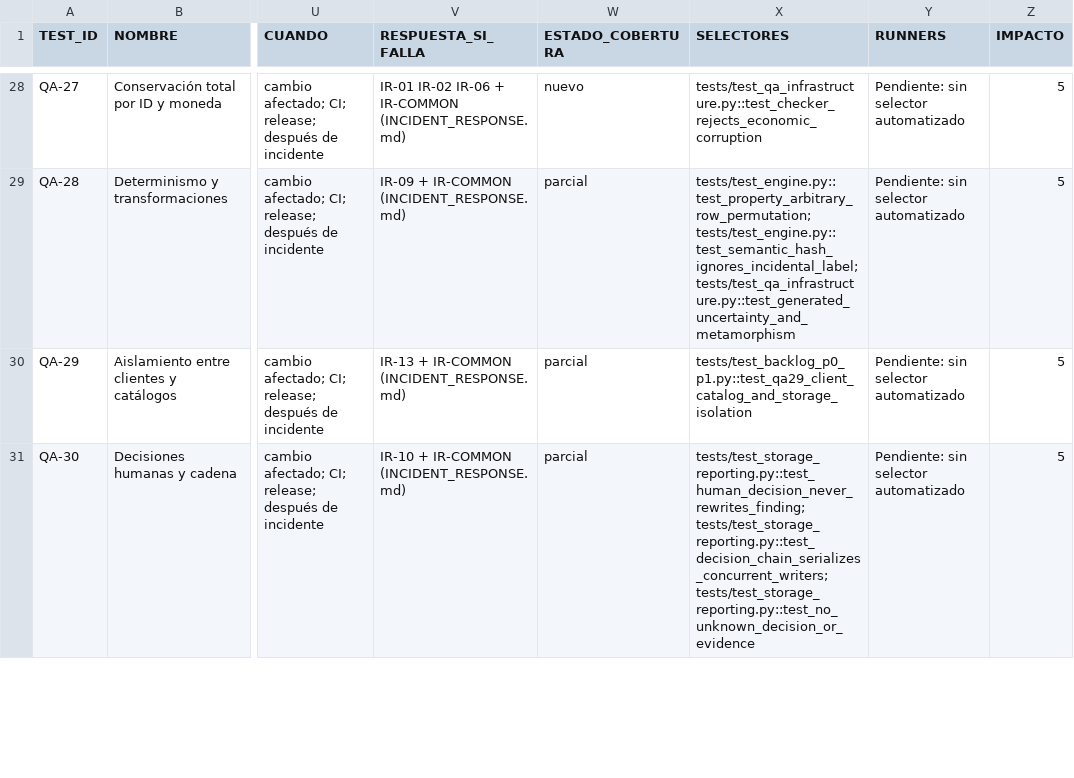
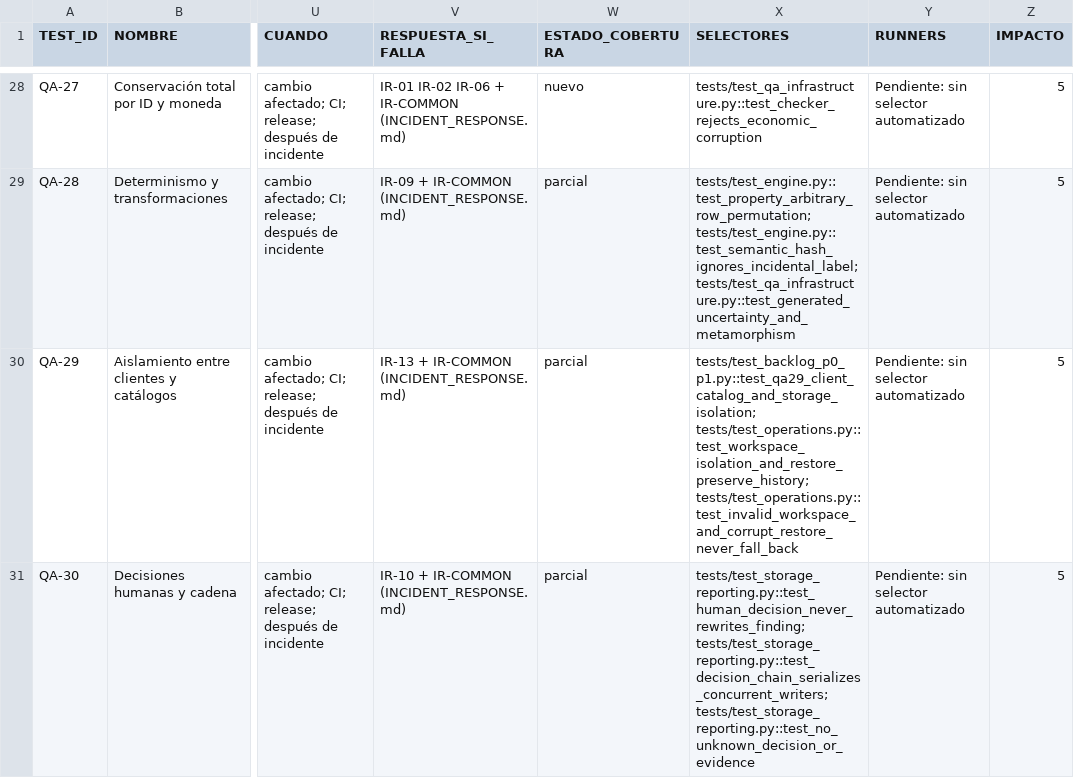
Before and after one commit to Juan4787/Calibre, a CSV file: docs/TEST_MATRIX.csv, drawn as a sheet; only a part is shown, gaps mark what is left out; the diff covers the shown part only; the diff names each change by its address in the sheet, - before the commit and + after, or states it on an @@ line.

Commit message:
feat(operations): preserve imports, documentary controls and isolated client history

```diff
--- a/docs/TEST_MATRIX.csv
+++ b/docs/TEST_MATRIX.csv
-X30 (SELECTORES): tests/test_backlog_p0_p1.py::test_qa29_client_catalog_and_storage_isolation
+X30 (SELECTORES): tests/test_backlog_p0_p1.py::test_qa29_client_catalog_and_storage_isolation; tests/test_operations.py::test_workspace_isolation_and_restore_preserve_history; tests/test_operations.py::test_invalid_workspace_and_corrupt_restore_never_fall_back
```
Also changed, not shown: 9 edited cells elsewhere in this file, 59 other files.
